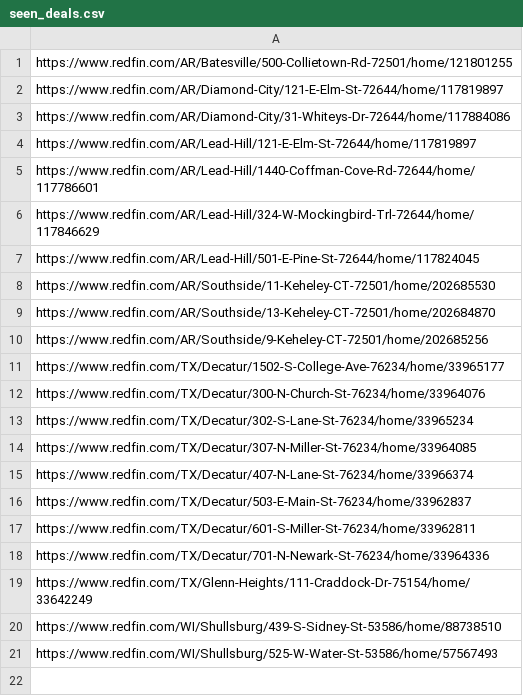
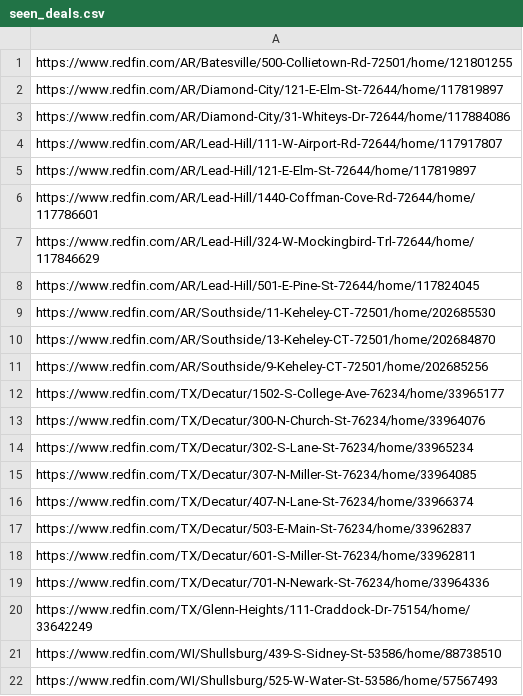
Before and after one commit to ranospalik-ops/akron-scraper, a CSV file: seen_deals.csv, drawn as a sheet; the diff names each change by its address in the sheet, - before the commit and + after, or states it on an @@ line.

Commit message:
Update seen deals [skip ci]

```diff
--- a/seen_deals.csv
+++ b/seen_deals.csv
+row 4: https://www.redfin.com/AR/Lead-Hill/111-W-Airport-Rd-72644/home/117917807
```
